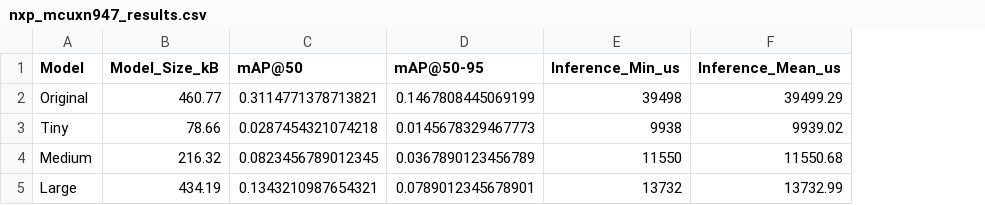
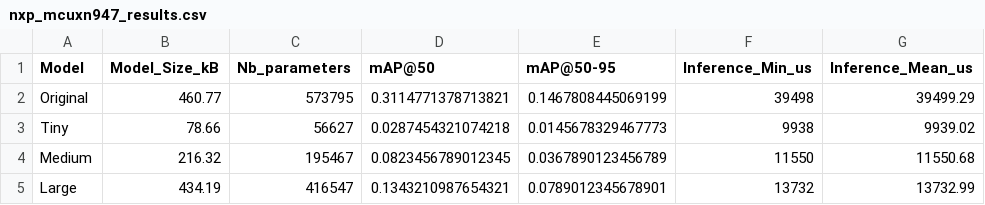
Before and after one commit to Alexandre-Gripari/EdgeComputing, a CSV file: nxp_frdm_mcuxn947/data/nxp_mcuxn947_results.csv, drawn as a sheet; only a part is shown; the diff names each change by its address in the sheet, - before the commit and + after, or states it on an @@ line.

Commit message:
feat: Added models parameters

```diff
--- a/nxp_frdm_mcuxn947/data/nxp_mcuxn947_results.csv
+++ b/nxp_frdm_mcuxn947/data/nxp_mcuxn947_results.csv
+column C (Nb_parameters), rows 2-5: 573795 | 56627 | 195467 | 416547
```
